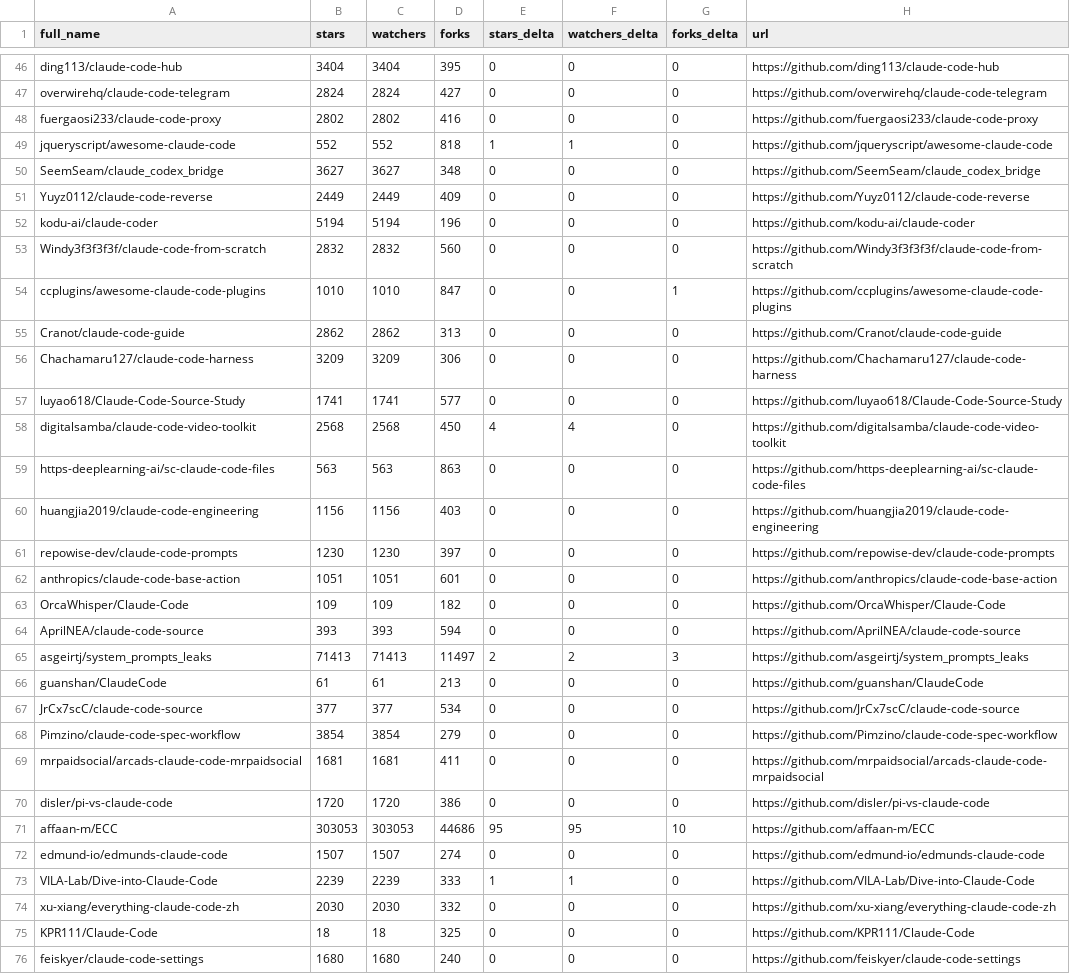
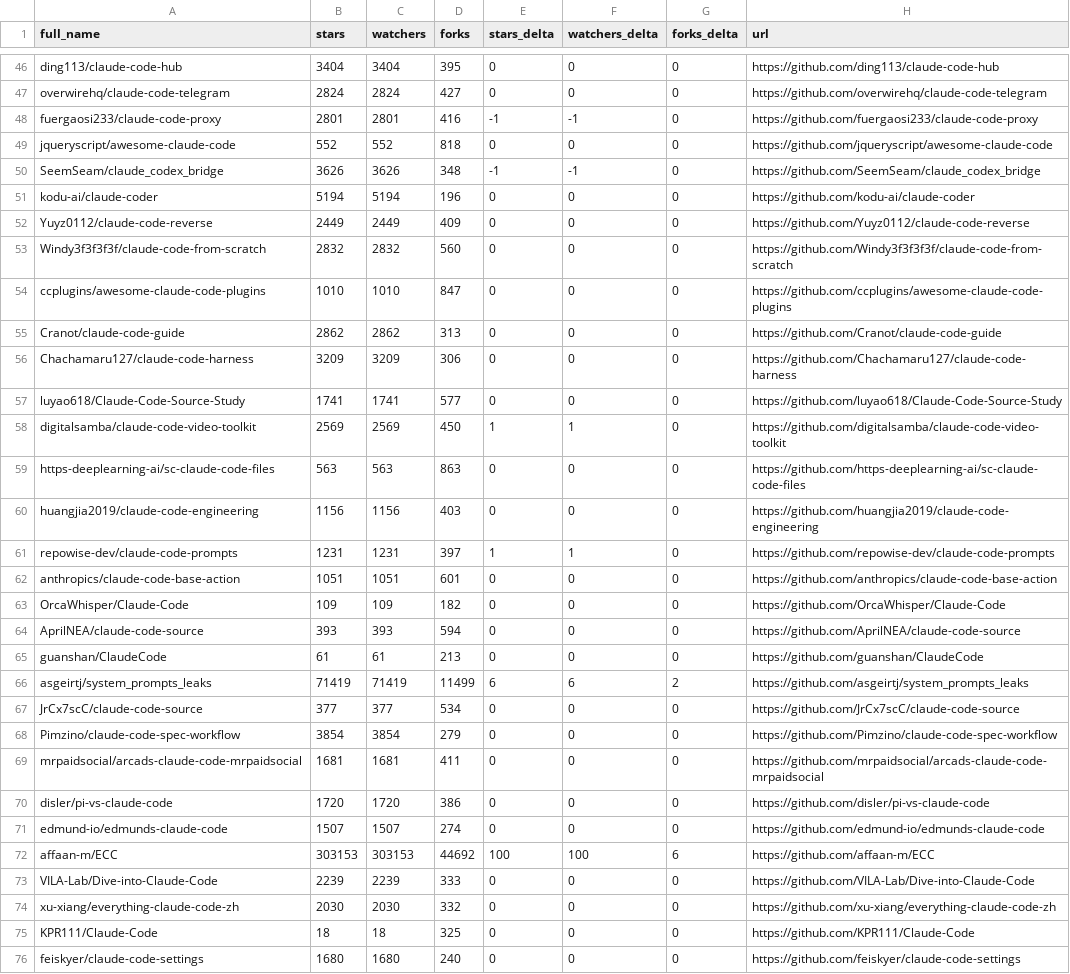
Before and after one commit to regodazr/awesome-claude-code, a CSV file: data/repo-ticker.csv, drawn as a sheet; only a part is shown, gaps mark what is left out; the diff covers the shown part only.

```diff
--- a/data/repo-ticker.csv
+++ b/data/repo-ticker.csv
@@ -47,9 +47,9 @@ ding113/claude-code-hub,3404,3404,395,0,0,0,https://github.com/ding113/claude-co
 overwirehq/claude-code-telegram,2824,2824,427,0,0,0,https://github.com/overwirehq/claude-code-telegram
-fuergaosi233/claude-code-proxy,2802,2802,416,0,0,0,https://github.com/fuergaosi233/claude-code-proxy
-jqueryscript/awesome-claude-code,552,552,818,1,1,0,https://github.com/jqueryscript/awesome-claude-code
-SeemSeam/claude_codex_bridge,3627,3627,348,0,0,0,https://github.com/SeemSeam/claude_codex_bridge
+fuergaosi233/claude-code-proxy,2801,2801,416,-1,-1,0,https://github.com/fuergaosi233/claude-code-proxy
+jqueryscript/awesome-claude-code,552,552,818,0,0,0,https://github.com/jqueryscript/awesome-claude-code
+SeemSeam/claude_codex_bridge,3626,3626,348,-1,-1,0,https://github.com/SeemSeam/claude_codex_bridge
+kodu-ai/claude-coder,5194,5194,196,0,0,0,https://github.com/kodu-ai/claude-coder
 Yuyz0112/claude-code-reverse,2449,2449,409,0,0,0,https://github.com/Yuyz0112/claude-code-reverse
-kodu-ai/claude-coder,5194,5194,196,0,0,0,https://github.com/kodu-ai/claude-coder
 Windy3f3f3f3f/claude-code-from-scratch,2832,2832,560,0,0,0,https://github.com/Windy3f3f3f3f/claude-code-from-scratch
-ccplugins/awesome-claude-code-plugins,1010,1010,847,0,0,1,https://github.com/ccplugins/awesome-claude-code-plugins
+ccplugins/awesome-claude-code-plugins,1010,1010,847,0,0,0,https://github.com/ccplugins/awesome-claude-code-plugins
 Cranot/claude-code-guide,2862,2862,313,0,0,0,https://github.com/Cranot/claude-code-guide
@@ -57,6 +57,6 @@ Chachamaru127/claude-code-harness,3209,3209,306,0,0,0,https://github.com/Chacham
 luyao618/Claude-Code-Source-Study,1741,1741,577,0,0,0,https://github.com/luyao618/Claude-Code-Source-Study
-digitalsamba/claude-code-video-toolkit,2568,2568,450,4,4,0,https://github.com/digitalsamba/claude-code-video-toolkit
+digitalsamba/claude-code-video-toolkit,2569,2569,450,1,1,0,https://github.com/digitalsamba/claude-code-video-toolkit
 https-deeplearning-ai/sc-claude-code-files,563,563,863,0,0,0,https://github.com/https-deeplearning-ai/sc-claude-code-files
 huangjia2019/claude-code-engineering,1156,1156,403,0,0,0,https://github.com/huangjia2019/claude-code-engineering
-repowise-dev/claude-code-prompts,1230,1230,397,0,0,0,https://github.com/repowise-dev/claude-code-prompts
+repowise-dev/claude-code-prompts,1231,1231,397,1,1,0,https://github.com/repowise-dev/claude-code-prompts
 anthropics/claude-code-base-action,1051,1051,601,0,0,0,https://github.com/anthropics/claude-code-base-action
@@ -64,4 +64,4 @@ OrcaWhisper/Claude-Code,109,109,182,0,0,0,https://github.com/OrcaWhisper/Claude-
 AprilNEA/claude-code-source,393,393,594,0,0,0,https://github.com/AprilNEA/claude-code-source
-asgeirtj/system_prompts_leaks,71413,71413,11497,2,2,3,https://github.com/asgeirtj/system_prompts_leaks
 guanshan/ClaudeCode,61,61,213,0,0,0,https://github.com/guanshan/ClaudeCode
+asgeirtj/system_prompts_leaks,71419,71419,11499,6,6,2,https://github.com/asgeirtj/system_prompts_leaks
 JrCx7scC/claude-code-source,377,377,534,0,0,0,https://github.com/JrCx7scC/claude-code-source
@@ -70,5 +70,5 @@ mrpaidsocial/arcads-claude-code-mrpaidsocial,1681,1681,411,0,0,0,https://github.
 disler/pi-vs-claude-code,1720,1720,386,0,0,0,https://github.com/disler/pi-vs-claude-code
-affaan-m/ECC,303053,303053,44686,95,95,10,https://github.com/affaan-m/ECC
 edmund-io/edmunds-claude-code,1507,1507,274,0,0,0,https://github.com/edmund-io/edmunds-claude-code
-VILA-Lab/Dive-into-Claude-Code,2239,2239,333,1,1,0,https://github.com/VILA-Lab/Dive-into-Claude-Code
+affaan-m/ECC,303153,303153,44692,100,100,6,https://github.com/affaan-m/ECC
+VILA-Lab/Dive-into-Claude-Code,2239,2239,333,0,0,0,https://github.com/VILA-Lab/Dive-into-Claude-Code
 xu-xiang/everything-claude-code-zh,2030,2030,332,0,0,0,https://github.com/xu-xiang/everything-claude-code-zh
```
Also changed, not shown: 95 edited cells elsewhere in this file, 2 other files.
